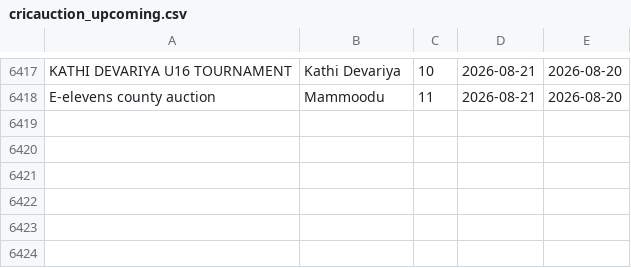
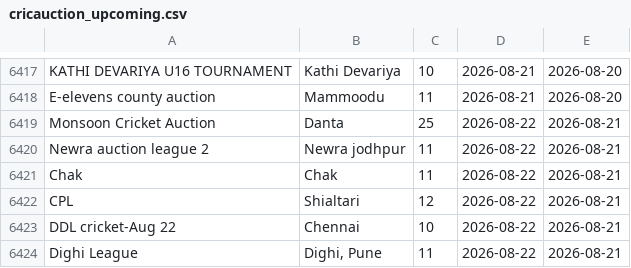
Before and after one commit to Darshilshahcricbattle/CricAuction, a CSV file: cricauction_upcoming.csv, drawn as a sheet; only a part is shown, gaps mark what is left out; the diff names each change by its address in the sheet, - before the commit and + after, or states it on an @@ line.

Commit message:
Update auction data - 2026-08-21

```diff
--- a/cricauction_upcoming.csv
+++ b/cricauction_upcoming.csv
+row 6419: Monsoon Cricket Auction | Danta | 25 | 2026-08-22 | 2026-08-21
+row 6420: Newra auction league 2 | Newra jodhpur | 11 | 2026-08-22 | 2026-08-21
+row 6421: Chak | Chak | 11 | 2026-08-22 | 2026-08-21
+row 6422: CPL | Shialtari | 12 | 2026-08-22 | 2026-08-21
+row 6423: DDL cricket-Aug 22 | Chennai | 10 | 2026-08-22 | 2026-08-21
+row 6424: Dighi League | Dighi, Pune | 11 | 2026-08-22 | 2026-08-21
```
